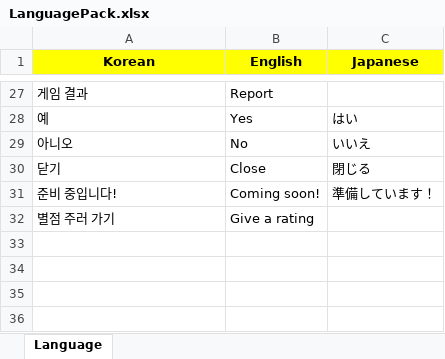
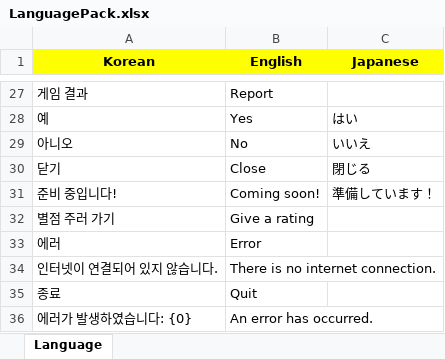
Before and after one commit to teet4r/PlanetMerge, an Excel workbook: Client/Assets/Language/LanguagePack.xlsx, sheet Language, drawn as a sheet; only a part is shown, gaps mark what is left out; values as stored, in another font and other column widths than the file's, no borders; the diff names each change by its address in the sheet, - before the commit and + after, or states it on an @@ line.

```diff
--- a/Client/Assets/Language/LanguagePack.xlsx (sheet Language)
+++ b/Client/Assets/Language/LanguagePack.xlsx (sheet Language)
+row 33: 에러 | Error
+row 34: 인터넷이 연결되어 있지 않습니다. | There is no internet connection.
+row 35: 종료 | Quit
+row 36: 에러가 발생하였습니다: {0} | An error has occurred.
```
Also changed, not shown: 4 other files.
